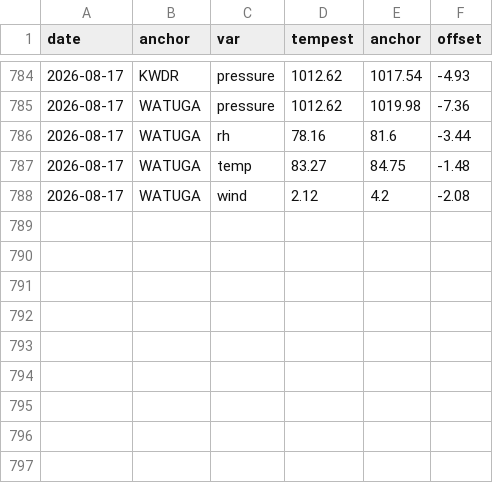
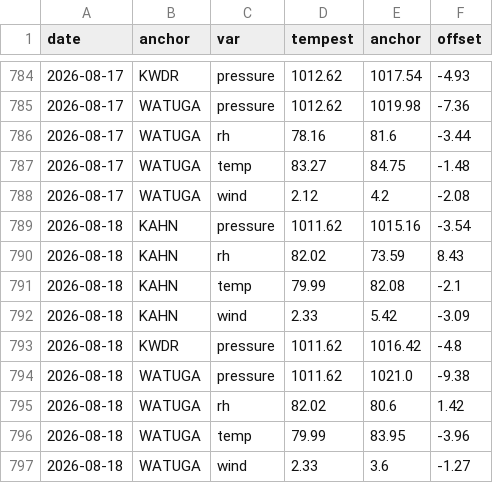
Before and after one commit to DamnGoodDawg/tempest-forecast-verify, a CSV file: anchors.csv, drawn as a sheet; only a part is shown, gaps mark what is left out; the diff names each change by its address in the sheet, - before the commit and + after, or states it on an @@ line.

```diff
--- a/anchors.csv
+++ b/anchors.csv
+row 789: 2026-08-18 | KAHN | pressure | 1011.62 | 1015.16 | -3.54
+row 790: 2026-08-18 | KAHN | rh | 82.02 | 73.59 | 8.43
+row 791: 2026-08-18 | KAHN | temp | 79.99 | 82.08 | -2.1
+row 792: 2026-08-18 | KAHN | wind | 2.33 | 5.42 | -3.09
+row 793: 2026-08-18 | KWDR | pressure | 1011.62 | 1016.42 | -4.8
+row 794: 2026-08-18 | WATUGA | pressure | 1011.62 | 1021.0 | -9.38
+row 795: 2026-08-18 | WATUGA | rh | 82.02 | 80.6 | 1.42
+row 796: 2026-08-18 | WATUGA | temp | 79.99 | 83.95 | -3.96
+row 797: 2026-08-18 | WATUGA | wind | 2.33 | 3.6 | -1.27
```
Also changed, not shown: 12 other files.
